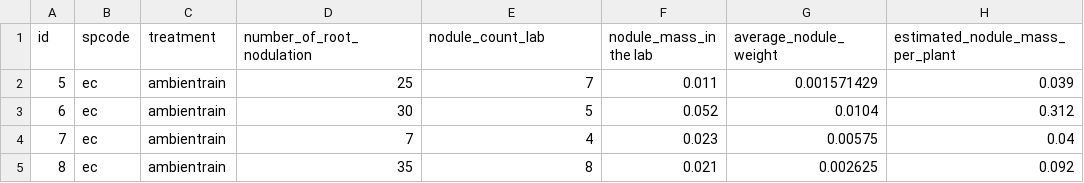
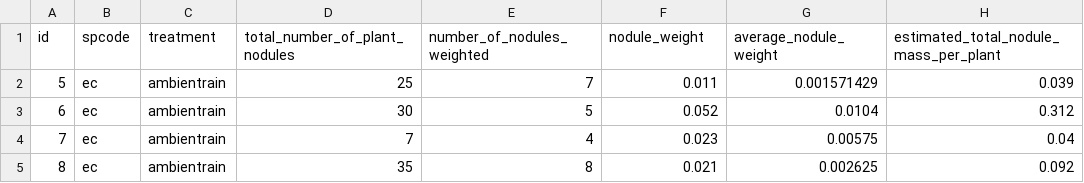
Before and after one commit to ecamo19/physiolocal_responses_tropical_dry_forest_reproducible_stats, a CSV file: raw_data/1_nodule_data.csv, drawn as a sheet; only a part is shown.

Commit message:
colnames in nodule_data file updated

```diff
--- a/raw_data/1_nodule_data.csv
+++ b/raw_data/1_nodule_data.csv
@@ -1,2 +1,2 @@
-id,spcode,treatment,number_of_root_nodulation,nodule_count_lab,nodule_mass_in the lab,average_nodule_weight,estimated_nodule_mass_per_plant
+id,spcode,treatment,total_number_of_plant_nodules,number_of_nodules_weighted,nodule_weight,average_nodule_weight,estimated_total_nodule_mass_per_plant
 5,ec,ambientrain,25,7,0.011,0.001571429,0.039
```
